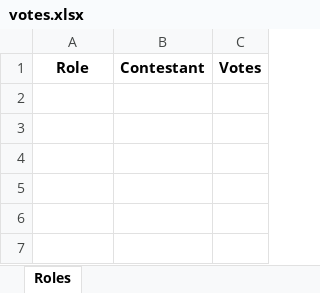
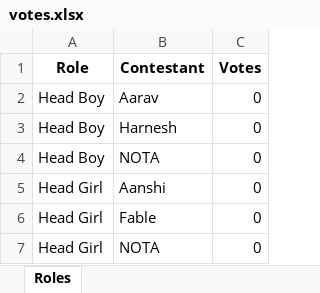
Before and after one commit to darshfi/VoteApp-using-python, an Excel workbook: votes.xlsx, sheet Roles, drawn as a sheet; values as stored, in another font and other column widths than the file's, no borders; the diff names each change by its address in the sheet, - before the commit and + after, or states it on an @@ line.

```diff
--- a/votes.xlsx (sheet Roles)
+++ b/votes.xlsx (sheet Roles)
+row 2: Head Boy | Aarav | 0
+row 3: Head Boy | Harnesh | 0
+row 4: Head Boy | NOTA | 0
+row 5: Head Girl | Aanshi | 0
+row 6: Head Girl | Fable | 0
+row 7: Head Girl | NOTA | 0
```
Also changed, not shown: 13 other files.
